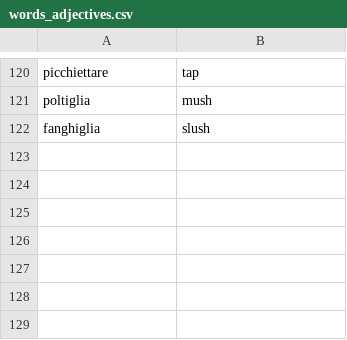
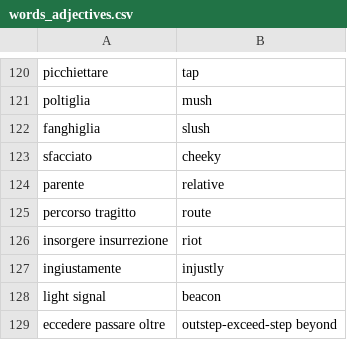
Before and after one commit to Chiquadro841/english_app, a CSV file: words_adjectives.csv, drawn as a sheet; only a part is shown, gaps mark what is left out; the diff names each change by its address in the sheet, - before the commit and + after, or states it on an @@ line.

Commit message:
Update words_adjectives.csv

```diff
--- a/words_adjectives.csv
+++ b/words_adjectives.csv
+row 123: sfacciato | cheeky
+row 124: parente | relative
+row 125: percorso tragitto | route
+row 126: insorgere insurrezione | riot
+row 127: ingiustamente | injustly
+row 128: light signal | beacon
+row 129: eccedere passare oltre | outstep-exceed-step beyond
```
